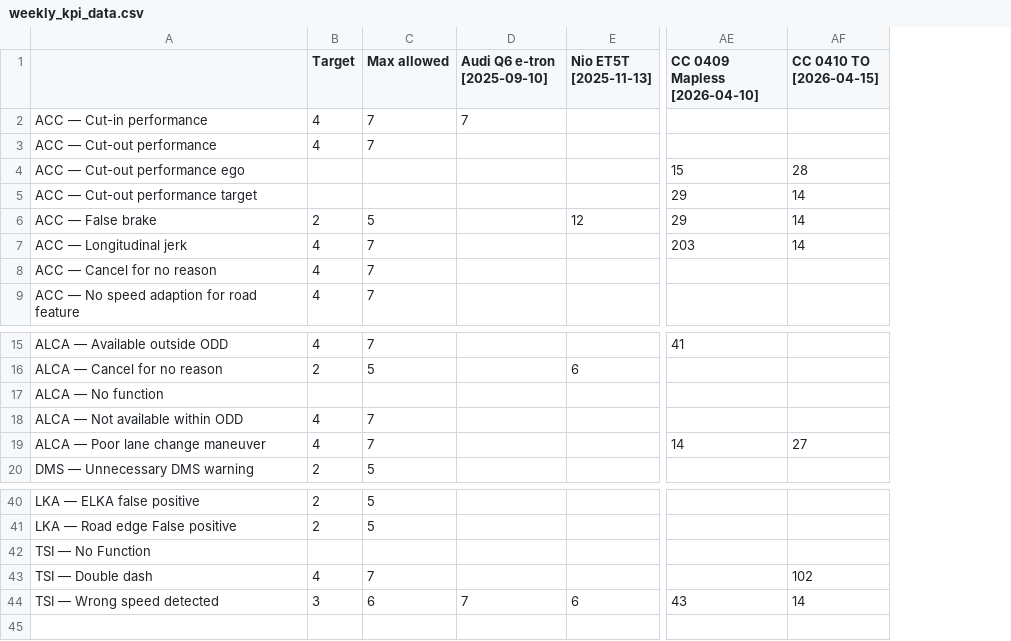
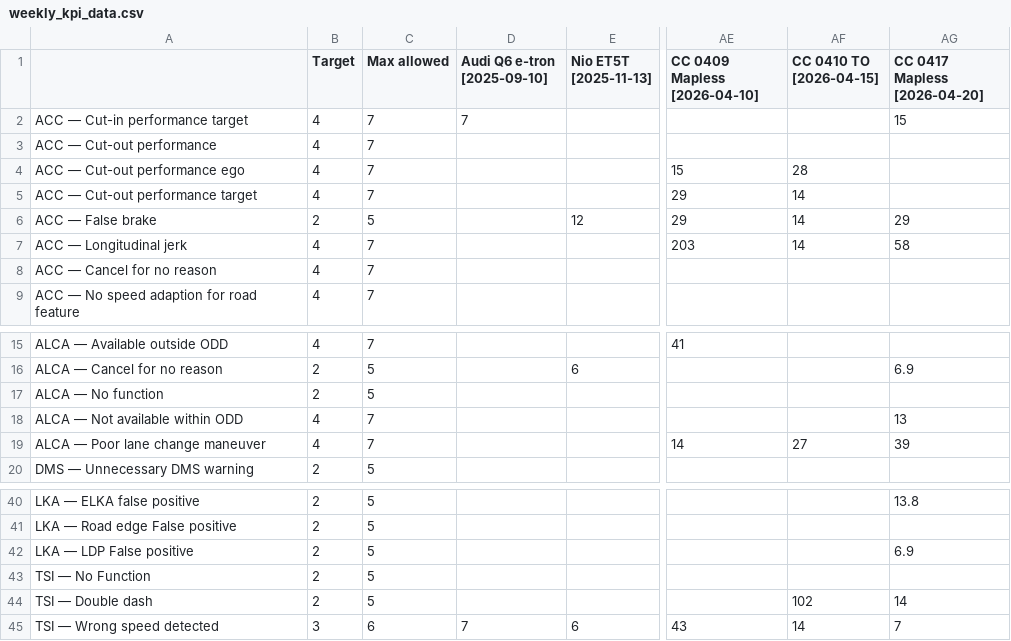
Before and after one commit to Lynoit/lynoit.github.io, a CSV file: weekly_kpi_data.csv, drawn as a sheet; only a part is shown, gaps mark what is left out; addresses are those after the commit; rows hold the shown columns only; the diff names each change by its address in the sheet, - before the commit and + after, or states it on an @@ line.

Commit message:
Update weekly_kpi_data.csv

```diff
--- a/weekly_kpi_data.csv
+++ b/weekly_kpi_data.csv
+column AG (CC 0417 Mapless [2026-04-20]), rows 2-7: 15 |  |  |  | 29 | 58; rows 16-19: 6.9 |  | 13 | 39; row 40: 13.8; rows 44-45: 14 | 7
-A2: ACC — Cut-in performance
+A2: ACC — Cut-in performance target
-B4:B5 (Target): (empty)
+B4:B5 (Target): 4
-C4:C5 (Max allowed): (empty)
+C4:C5 (Max allowed): 7
-B17 (Target): (empty)
+B17 (Target): 2
-C17 (Max allowed): (empty)
+C17 (Max allowed): 5
+row 42: LKA — LDP False positive | 2 | 5 |  |  |  |  | 6.9
-B43 (Target): (empty)
+B43 (Target): 2
-C43 (Max allowed): (empty)
+C43 (Max allowed): 5
-B44 (Target): 4
+B44 (Target): 2
-C44 (Max allowed): 7
+C44 (Max allowed): 5
```
